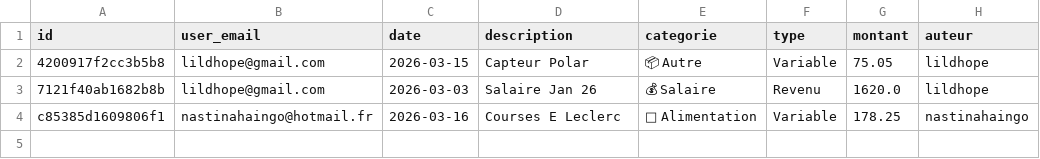
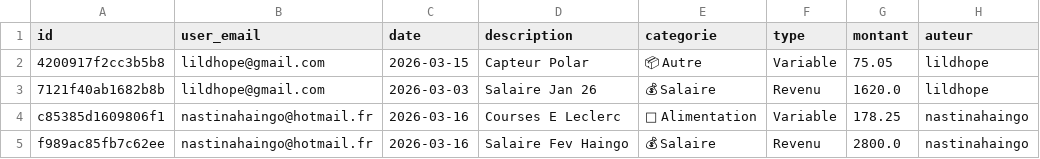
Before and after one commit to nastinahaingo/BudgetApp, a CSV file: budget_data.csv, drawn as a sheet; the diff names each change by its address in the sheet, - before the commit and + after, or states it on an @@ line.

Commit message:
update budget_data

```diff
--- a/budget_data.csv
+++ b/budget_data.csv
+row 5: f989ac85fb7c62ee | nastinahaingo@hotmail.fr | 2026-03-16 | Salaire Fev Haingo | 💰 Salaire | Revenu | 2800.0 | nastinahaingo
```
